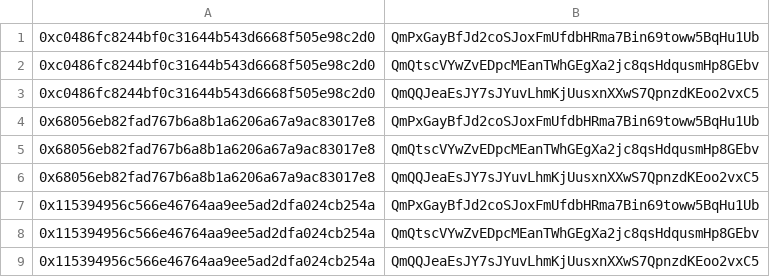
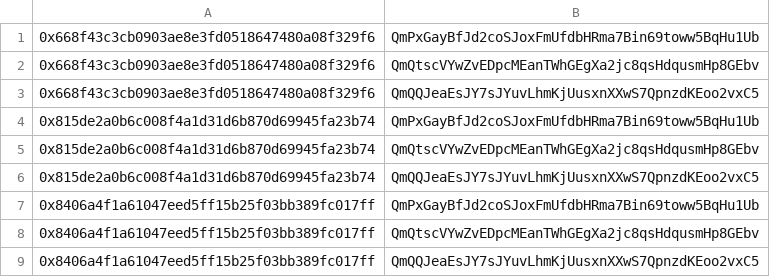
Before and after one commit to gcc2ge/nft_merkle_airdrop, a CSV file: data/airdrop.csv, drawn as a sheet; the diff names each change by its address in the sheet, - before the commit and + after, or states it on an @@ line.

Commit message:
Update airdrop.csv

```diff
--- a/data/airdrop.csv
+++ b/data/airdrop.csv
-A1:A3: 0xc0486fc8244bf0c31644b543d6668f505e98c2d0
+A1:A3: 0x668f43c3cb0903ae8e3fd0518647480a08f329f6
-A4:A6: 0x68056eb82fad767b6a8b1a6206a67a9ac83017e8
+A4:A6: 0x815de2a0b6c008f4a1d31d6b870d69945fa23b74
-A7:A9: 0x115394956c566e46764aa9ee5ad2dfa024cb254a
+A7:A9: 0x8406a4f1a61047eed5ff15b25f03bb389fc017ff
```
